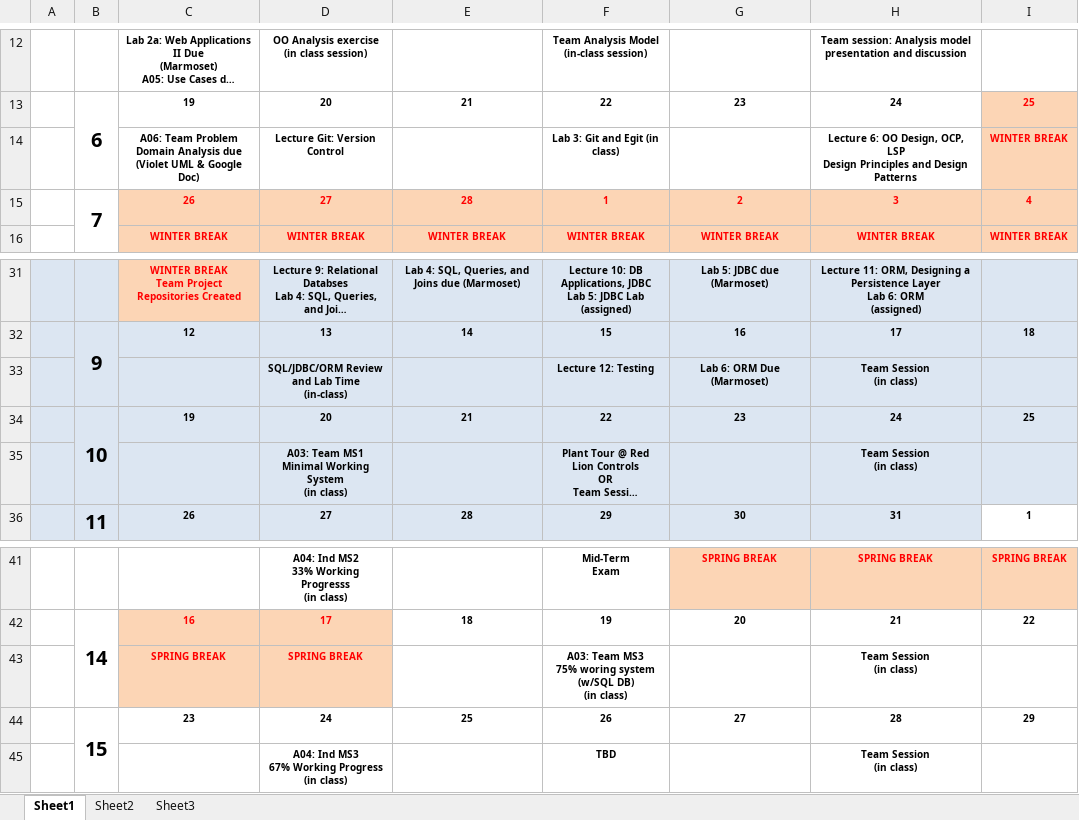
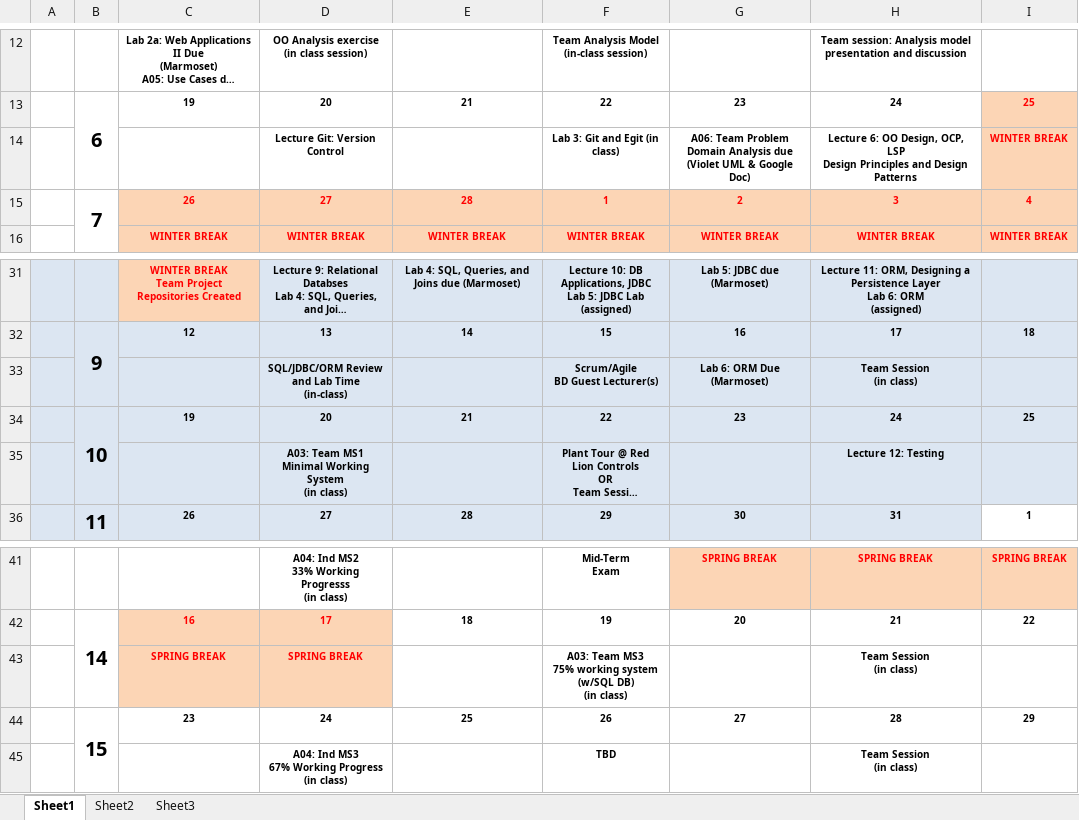
Before and after one commit to ycpcs/cs320-spring2017, an Excel workbook: CS320-Spring2017Calendar.xlsx, sheet Sheet1, drawn as a sheet; only a part is shown, gaps mark what is left out; long unchanged cells end in …; values as stored, in another font and other column widths than the file's, no borders; ↵ is a line break in a cell; the diff names each change by its address in the sheet, - before the commit and + after, or states it on an @@ line.

Commit message:
update calendar

```diff
--- a/CS320-Spring2017Calendar.xlsx (sheet Sheet1)
+++ b/CS320-Spring2017Calendar.xlsx (sheet Sheet1)
-C14: A06: Team Problem Domain Analysis due ↵ (Violet UML & Google Doc)
+C14: (empty)
-G14: (empty)
+G14: A06: Team Problem Domain Analysis due ↵ (Violet UML & Google Doc)
-F33: Lecture 12: Testing
+F33: Scrum/Agile ↵ BD Guest Lecturer(s)
-H35: Team Session ↵ (in class)
+H35: Lecture 12: Testing
-F43: …MS3 ↵ 75% woring system (w/SQL…
+F43: …MS3 ↵ 75% working system (w/SQL…
```
Also changed, not shown: 3 other files.
